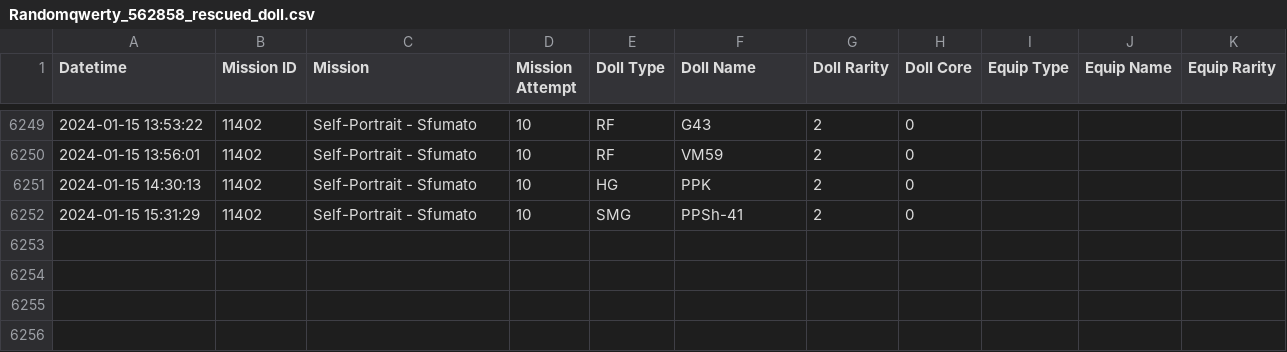
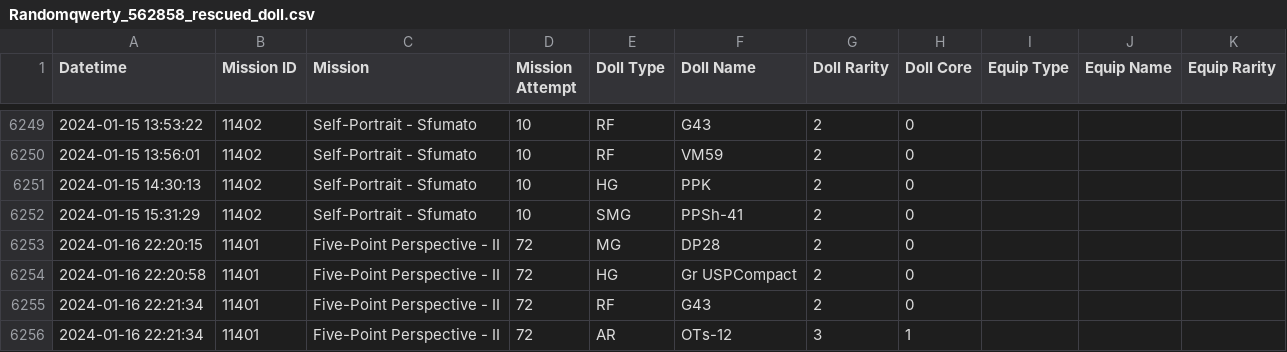
Before and after one commit to randomqwerty/randomqwerty_gfl, a CSV file: Randomqwerty_562858_rescued_doll.csv, drawn as a sheet; only a part is shown, gaps mark what is left out.

```diff
--- a/Randomqwerty_562858_rescued_doll.csv
+++ b/Randomqwerty_562858_rescued_doll.csv
@@ -6252 +6252,5 @@ Datetime,Mission ID,Mission,Mission Attempt,Doll Type,Doll Name,Doll Rarity,Doll
 2024-01-15 15:31:29,11402,Self-Portrait - Sfumato,10,SMG,PPSh-41,2,0,,,
+2024-01-16 22:20:15,11401,Five-Point Perspective - II,72,MG,DP28,2,0,,,
+2024-01-16 22:20:58,11401,Five-Point Perspective - II,72,HG,Gr USPCompact,2,0,,,
+2024-01-16 22:21:34,11401,Five-Point Perspective - II,72,RF,G43,2,0,,,
+2024-01-16 22:21:34,11401,Five-Point Perspective - II,72,AR,OTs-12,3,1,,,
```
Also changed, not shown: Randomqwerty_562858_coalition_info.csv, Randomqwerty_562858_doll_info.csv, 5 other files.
